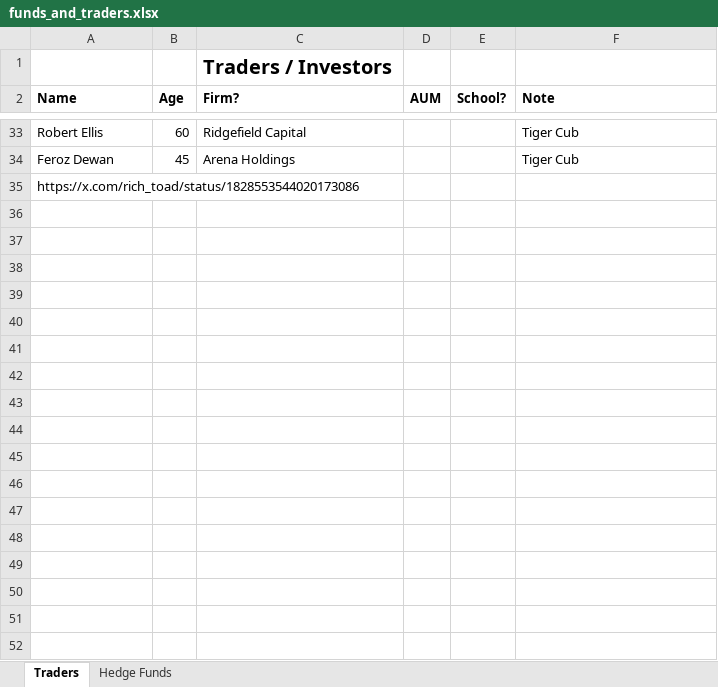
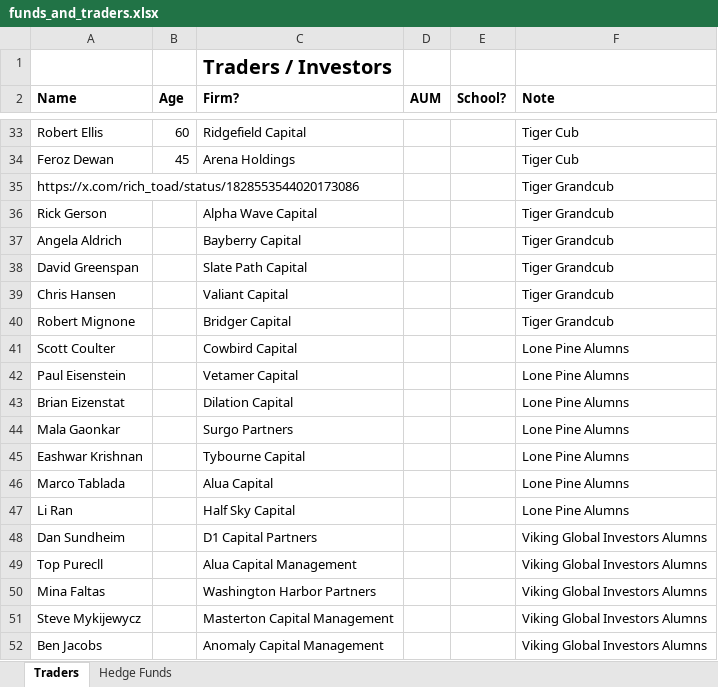
Before and after one commit to jacharles1/financialmodels, an Excel workbook: funds_and_traders.xlsx, sheet Traders, drawn as a sheet; only a part is shown, gaps mark what is left out; values as stored, in another font and other column widths than the file's, no borders; the diff covers the shown part only; the diff names each change by its address in the sheet, - before the commit and + after, or states it on an @@ line.

Commit message:
more_investors

```diff
--- a/funds_and_traders.xlsx (sheet Traders)
+++ b/funds_and_traders.xlsx (sheet Traders)
-F35 (Note): (empty)
+F35 (Note): Tiger Grandcub
+row 36: Rick Gerson |  | Alpha Wave Capital |  |  | Tiger Grandcub
+row 37: Angela Aldrich |  | Bayberry Capital |  |  | Tiger Grandcub
+row 38: David Greenspan |  | Slate Path Capital |  |  | Tiger Grandcub
+row 39: Chris Hansen |  | Valiant Capital |  |  | Tiger Grandcub
+row 40: Robert Mignone |  | Bridger Capital |  |  | Tiger Grandcub
+row 41: Scott Coulter |  | Cowbird Capital |  |  | Lone Pine Alumns
+row 42: Paul Eisenstein |  | Vetamer Capital |  |  | Lone Pine Alumns
+row 43: Brian Eizenstat |  | Dilation Capital |  |  | Lone Pine Alumns
+row 44: Mala Gaonkar |  | Surgo Partners |  |  | Lone Pine Alumns
+row 45: Eashwar Krishnan |  | Tybourne Capital |  |  | Lone Pine Alumns
+row 46: Marco Tablada |  | Alua Capital |  |  | Lone Pine Alumns
+row 47: Li Ran |  | Half Sky Capital |  |  | Lone Pine Alumns
+row 48: Dan Sundheim |  | D1 Capital Partners |  |  | Viking Global Investors Alumns
+row 49: Top Purecll |  | Alua Capital Management |  |  | Viking Global Investors Alumns
+row 50: Mina Faltas |  | Washington Harbor Partners |  |  | Viking Global Investors Alumns
+row 51: Steve Mykijewycz |  | Masterton Capital Management |  |  | Viking Global Investors Alumns
+row 52: Ben Jacobs |  | Anomaly Capital Management |  |  | Viking Global Investors Alumns
```
Also changed, not shown: 16 added rows elsewhere in this sheet.
